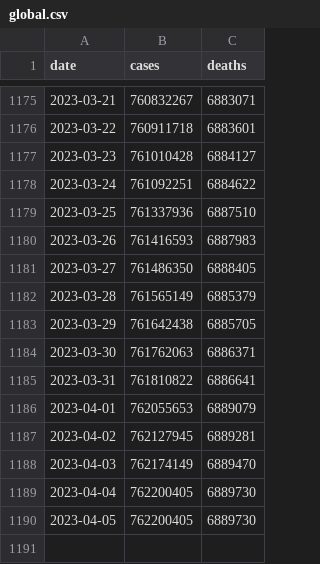
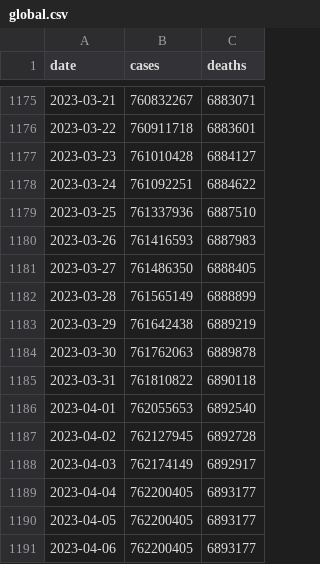
Before and after one commit to covid-open-data/xform-casecount-who, a CSV file: output/global.csv, drawn as a sheet; only a part is shown, gaps mark what is left out.

```diff
--- a/output/global.csv
+++ b/output/global.csv
@@ -1181,10 +1181,11 @@ date,cases,deaths
 2023-03-27,761486350,6888405
-2023-03-28,761565149,6885379
-2023-03-29,761642438,6885705
-2023-03-30,761762063,6886371
-2023-03-31,761810822,6886641
-2023-04-01,762055653,6889079
-2023-04-02,762127945,6889281
-2023-04-03,762174149,6889470
-2023-04-04,762200405,6889730
-2023-04-05,762200405,6889730
+2023-03-28,761565149,6888899
+2023-03-29,761642438,6889219
+2023-03-30,761762063,6889878
+2023-03-31,761810822,6890118
+2023-04-01,762055653,6892540
+2023-04-02,762127945,6892728
+2023-04-03,762174149,6892917
+2023-04-04,762200405,6893177
+2023-04-05,762200405,6893177
+2023-04-06,762200405,6893177
```
Also changed, not shown: output/continents.csv, output/who_regions.csv.
